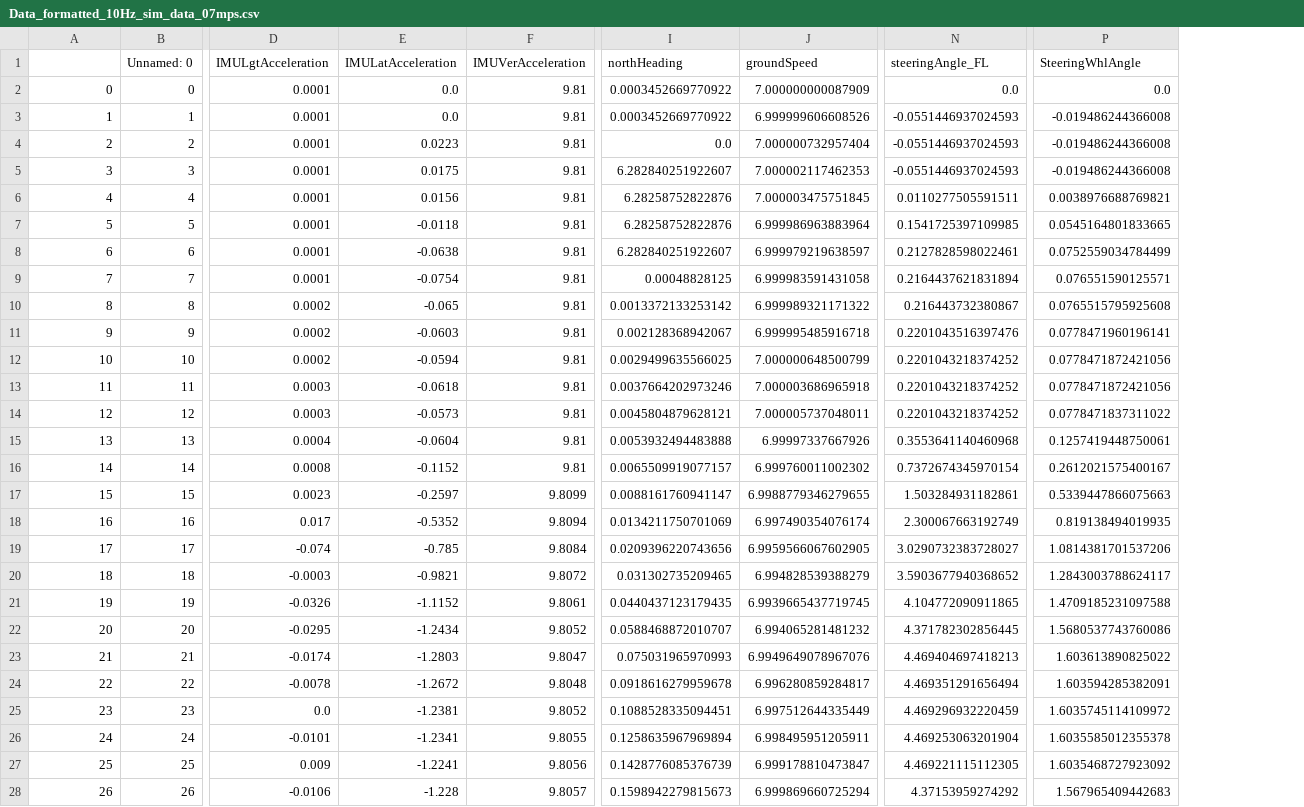
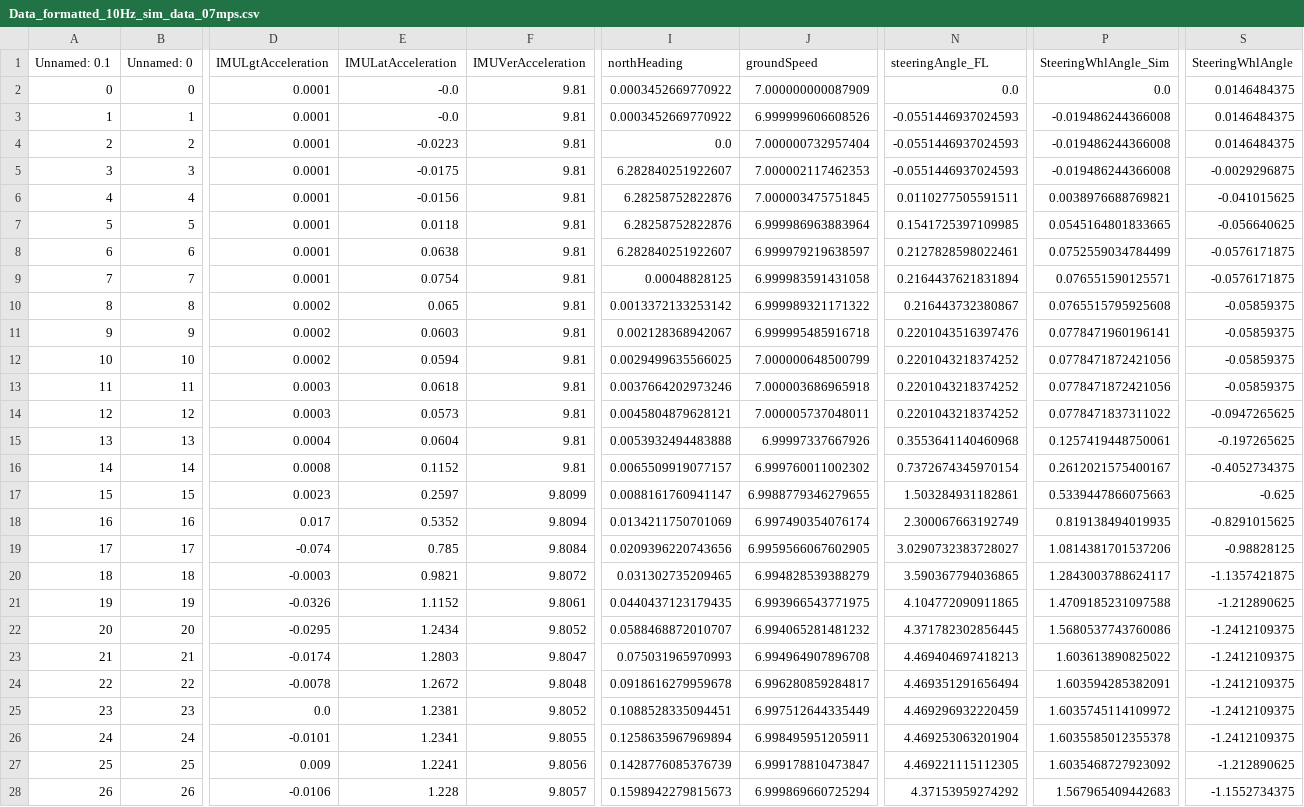
Before and after one commit to Marble879/SFC_scripts, a CSV file: LaneChange_Scripts/data/2022-09-21_LaneChanges/Simulated_LCs/Simulated_Valid/Data_formatted_10Hz_sim_data_07mps.csv, drawn as a sheet; only a part is shown, gaps mark what is left out; the diff covers the shown part only; the diff names each change by its address in the sheet, - before the commit and + after, or states it on an @@ line.

```diff
--- a/LaneChange_Scripts/data/2022-09-21_LaneChanges/Simulated_LCs/Simulated_Valid/Data_formatted_10Hz_sim_data_07mps.csv
+++ b/LaneChange_Scripts/data/2022-09-21_LaneChanges/Simulated_LCs/Simulated_Valid/Data_formatted_10Hz_sim_data_07mps.csv
+column S (SteeringWhlAngle), rows 2-28: 0.0146484375 | 0.0146484375 | 0.0146484375 | -0.0029296875 | -0.041015625 | -0.056640625 | -0.0576171875 | -0.0576171875 | -0.05859375 | -0.05859375 | -0.05859375 | -0.05859375 | -0.0947265625 | -0.197265625 | -0.4052734375 | -0.625 | -0.8291015625 | -0.98828125 | -1.1357421875 | -1.212890625 | -1.2412109375 | -1.2412109375 | -1.2412109375 | -1.2412109375 | -1.2412109375 | -1.212890625 | -1.1552734375
-A1: (empty)
+A1: Unnamed: 0.1
-P1: SteeringWhlAngle
+P1: SteeringWhlAngle_Sim
-E2:E3 (IMULatAcceleration): 0.0
+E2:E3 (IMULatAcceleration): -0.0
-E4 (IMULatAcceleration): 0.0223
+E4 (IMULatAcceleration): -0.0223
-E5 (IMULatAcceleration): 0.0175
+E5 (IMULatAcceleration): -0.0175
-E6 (IMULatAcceleration): 0.0156
+E6 (IMULatAcceleration): -0.0156
-E7 (IMULatAcceleration): -0.0118
+E7 (IMULatAcceleration): 0.0118
-E8 (IMULatAcceleration): -0.0638
+E8 (IMULatAcceleration): 0.0638
-E9 (IMULatAcceleration): -0.0754
+E9 (IMULatAcceleration): 0.0754
-E10 (IMULatAcceleration): -0.065
+E10 (IMULatAcceleration): 0.065
-E11 (IMULatAcceleration): -0.0603
+E11 (IMULatAcceleration): 0.0603
-E12 (IMULatAcceleration): -0.0594
+E12 (IMULatAcceleration): 0.0594
-E13 (IMULatAcceleration): -0.0618
+E13 (IMULatAcceleration): 0.0618
-E14 (IMULatAcceleration): -0.0573
+E14 (IMULatAcceleration): 0.0573
-E15 (IMULatAcceleration): -0.0604
+E15 (IMULatAcceleration): 0.0604
-E16 (IMULatAcceleration): -0.1152
+E16 (IMULatAcceleration): 0.1152
-E17 (IMULatAcceleration): -0.2597
+E17 (IMULatAcceleration): 0.2597
-E18 (IMULatAcceleration): -0.5352
+E18 (IMULatAcceleration): 0.5352
-E19 (IMULatAcceleration): -0.785
+E19 (IMULatAcceleration): 0.785
-E20 (IMULatAcceleration): -0.9821
+E20 (IMULatAcceleration): 0.9821
-N20 (steeringAngle_FL): 3.5903677940368652
+N20 (steeringAngle_FL): 3.590367794036865
-E21 (IMULatAcceleration): -1.1152
+E21 (IMULatAcceleration): 1.1152
-J21 (groundSpeed): 6.9939665437719745
+J21 (groundSpeed): 6.993966543771975
-E22 (IMULatAcceleration): -1.2434
+E22 (IMULatAcceleration): 1.2434
-E23 (IMULatAcceleration): -1.2803
+E23 (IMULatAcceleration): 1.2803
-J23 (groundSpeed): 6.9949649078967076
+J23 (groundSpeed): 6.994964907896708
-E24 (IMULatAcceleration): -1.2672
+E24 (IMULatAcceleration): 1.2672
-E25 (IMULatAcceleration): -1.2381
+E25 (IMULatAcceleration): 1.2381
-E26 (IMULatAcceleration): -1.2341
+E26 (IMULatAcceleration): 1.2341
-E27 (IMULatAcceleration): -1.2241
+E27 (IMULatAcceleration): 1.2241
-E28 (IMULatAcceleration): -1.228
+E28 (IMULatAcceleration): 1.228
```
Also changed, not shown: 44 edited cells elsewhere in this file, LaneChange_Scripts/data/2022-09-21_LaneChanges/Simulated_LCs/Simulated_Valid/Data_formatted_10Hz_sim_data_06mps.csv, LaneChange_Scripts/data/2022-09-21_LaneChanges/Simulated_LCs/Simulated_Valid/Data_formatted_10Hz_sim_data_07mps_increased_01.csv, 2 other files.
